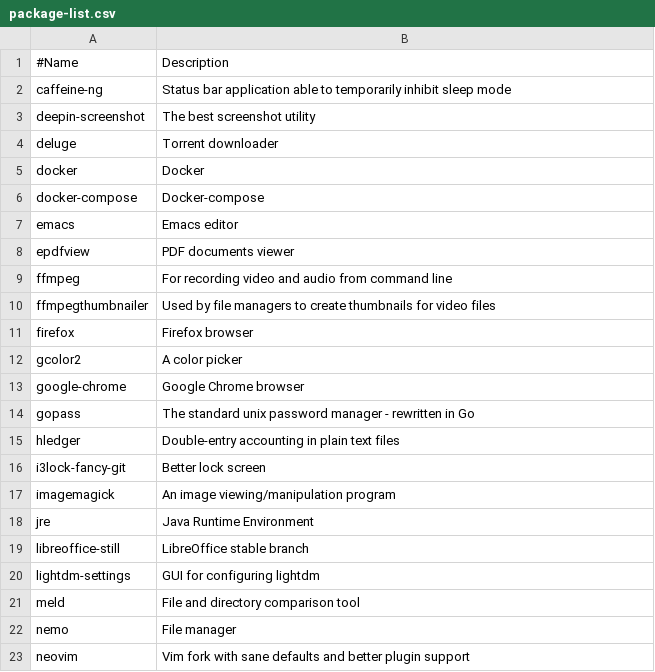
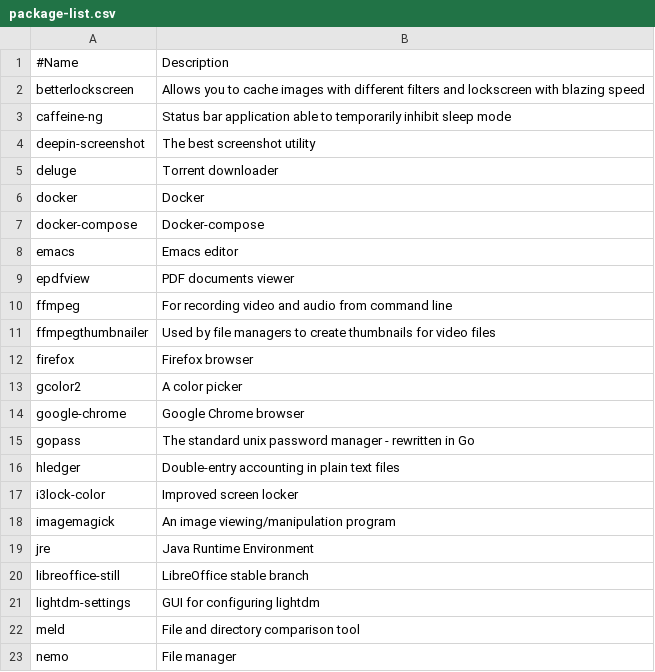
Before and after one commit to strafael/.dotfiles, a CSV file: .scripts/package-list.csv, drawn as a sheet; only a part is shown; the shorter side is filled out with more unchanged rows; removed rows and columns are numbered as before the commit, all else as after; the diff names each change by its address in the sheet, - before the commit and + after, or states it on an @@ line.

```diff
--- a/.scripts/package-list.csv
+++ b/.scripts/package-list.csv
+row 2: betterlockscreen | Allows you to cache images with different filters and lockscreen with blazing speed
-row 16: i3lock-fancy-git | Better lock screen
+row 17: i3lock-color | Improved screen locker
```
Also changed, not shown: 3 other files.
